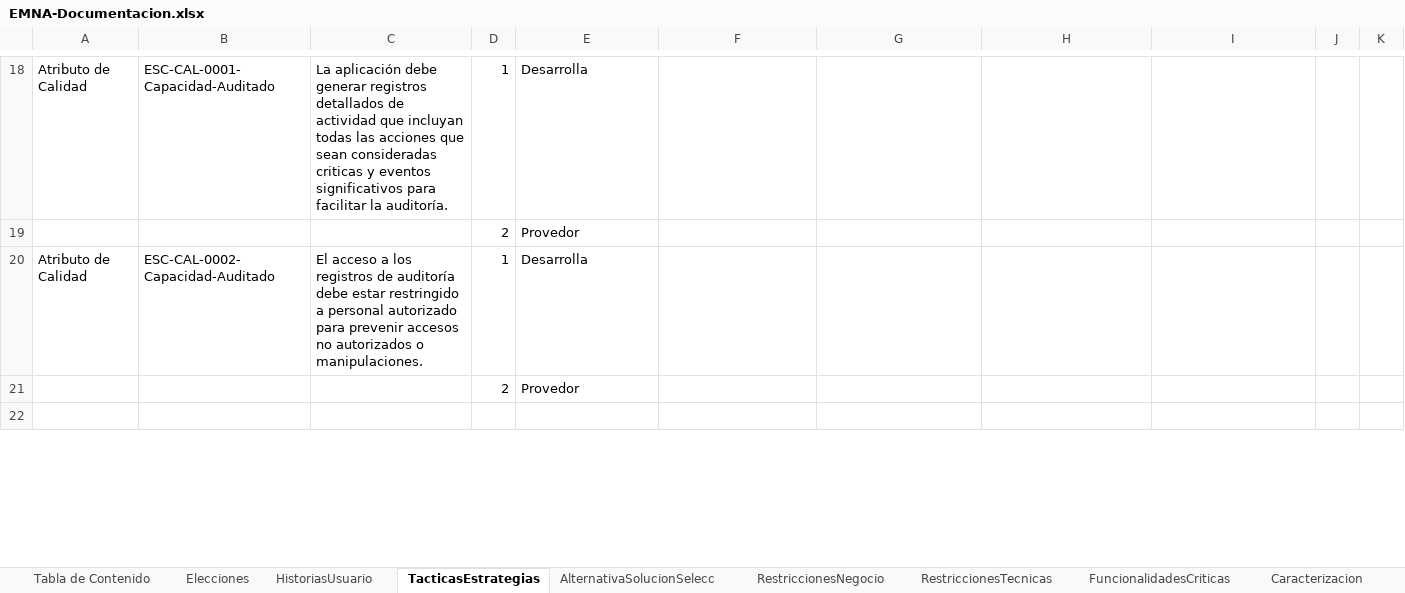
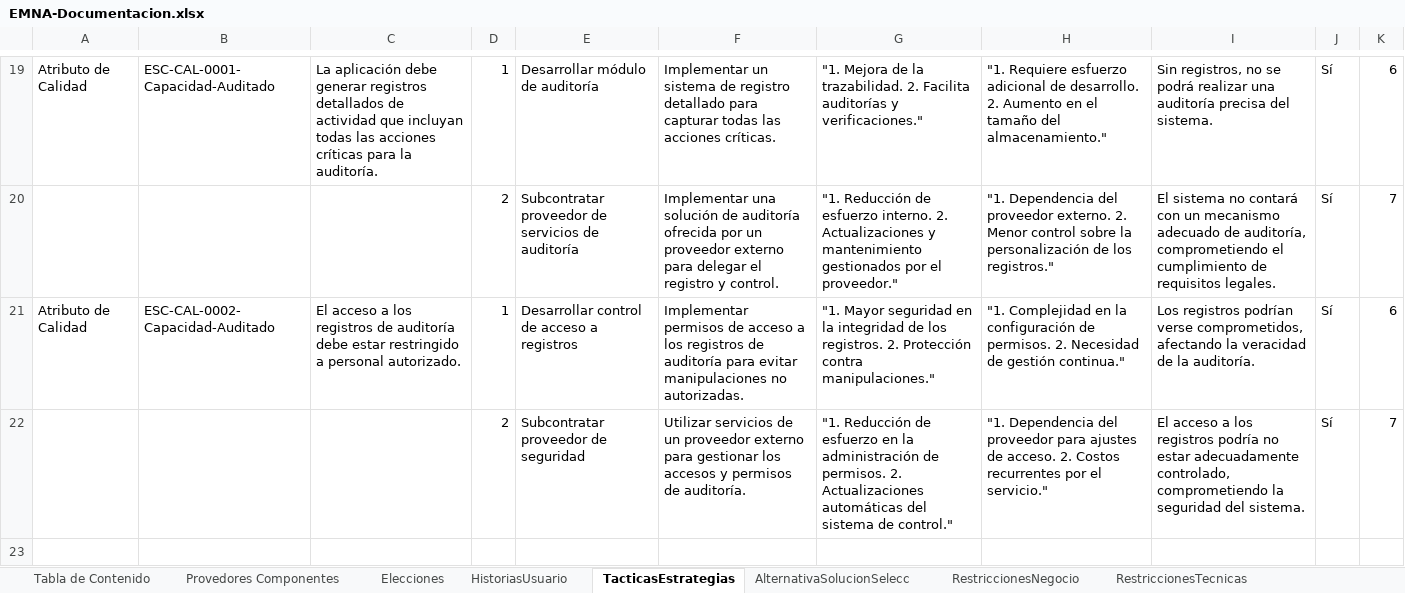
Before and after one commit to shesho22/IS2, an Excel workbook: ExtraClase/EMNA-Documentacion.xlsx, sheet TacticasEstrategias, drawn as a sheet; only a part is shown, gaps mark what is left out; values as stored, in another font and other column widths than the file's, no cell formats; table styles not drawn; removed rows and columns are numbered as before the commit, all else as after; the diff covers the shown part only; the diff names each change by its address in the sheet, - before the commit and + after, or states it on an @@ line.

Commit message:
Modificar Tacticas y estrategias

```diff
--- a/ExtraClase/EMNA-Documentacion.xlsx (sheet TacticasEstrategias)
+++ b/ExtraClase/EMNA-Documentacion.xlsx (sheet TacticasEstrategias)
+sheet tab: Provedores Componentes
-C19: …las acciones que sean consideradas criticas y eventos significativos para facilitar la auditoría.
+C19: …las acciones críticas para la auditoría.
-E19: Desarrolla
+E19: Desarrollar módulo de auditoría
-F19: (empty)
+F19: Implementar un sistema de registro detallado para capturar todas las acciones críticas.
-G19: (empty)
+G19: "1. Mejora de la trazabilidad. 2. Facilita auditorías y verificaciones."
-H19: (empty)
+H19: "1. Requiere esfuerzo adicional de desarrollo. 2. Aumento en el tamaño del almacenamiento."
-I19: (empty)
+I19: Sin registros, no se podrá realizar una auditoría precisa del sistema.
-J19: (empty)
+J19: Sí
-K19: (empty)
+K19: 6
-row 19:  |  |  | 2 | Provedor
+row 20:  |  |  | 2 | Subcontratar proveedor de servicios de auditoría | Implementar una solución de auditoría ofrecida por un proveedor externo para delegar el registro y control. | "1. Reducción de esfuerzo interno. 2. Actualizaciones y mantenimiento gestionados por el proveedor." | "1. Dependencia del proveedor externo. 2. Menor control sobre la personalización de los registros." | El sistema no contará con un mecanismo adecuado de auditoría, comprometiendo el cumplimiento de requisitos legales. | Sí | 7
-C21: …a personal autorizado para prevenir accesos no autorizados o manipulaciones.
+C21: …a personal autorizado.
-E21: Desarrolla
+E21: Desarrollar control de acceso a registros
-F21: (empty)
+F21: Implementar permisos de acceso a los registros de auditoría para evitar manipulaciones no autorizadas.
-G21: (empty)
+G21: "1. Mayor seguridad en la integridad de los registros. 2. Protección contra manipulaciones."
-H21: (empty)
+H21: "1. Complejidad en la configuración de permisos. 2. Necesidad de gestión continua."
-I21: (empty)
+I21: Los registros podrían verse comprometidos, afectando la veracidad de la auditoría.
-J21: (empty)
+J21: Sí
-K21: (empty)
+K21: 6
-row 21:  |  |  | 2 | Provedor
+row 22:  |  |  | 2 | Subcontratar proveedor de seguridad | Utilizar servicios de un proveedor externo para gestionar los accesos y permisos de auditoría. | "1. Reducción de esfuerzo en la administración de permisos. 2. Actualizaciones automáticas del sistema de control." | "1. Dependencia del proveedor para ajustes de acceso. 2. Costos recurrentes por el servicio." | El acceso a los registros podría no estar adecuadamente controlado, comprometiendo la seguridad del sistema. | Sí | 7
```
Also changed, not shown: 7 added rows, 9 removed rows, 48 edited cells and merged cells elsewhere in this sheet, sheet Tabla de Contenido, cell formats, 1 other file.
